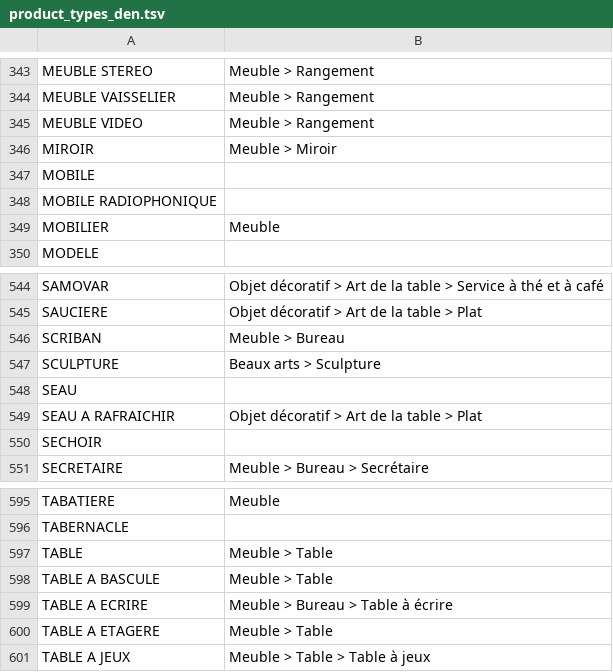
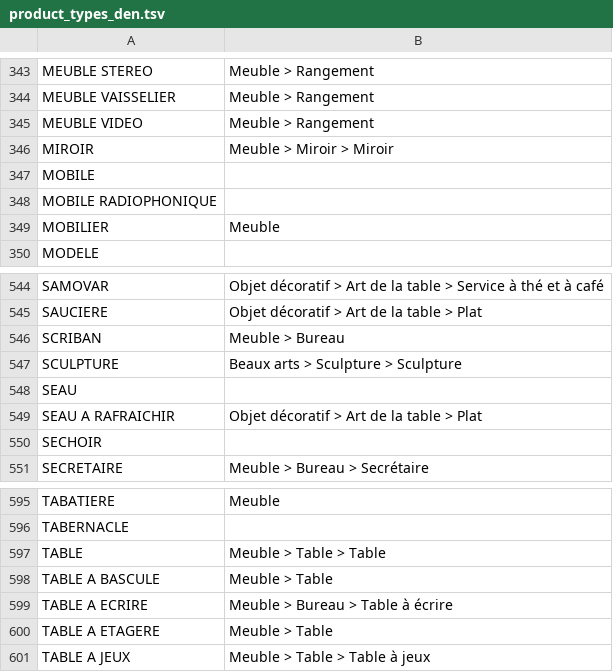
Before and after one commit to entrepreneur-interet-general/gobelins, a TSV file: database/mappings/product_types_den.tsv, drawn as a sheet; only a part is shown, gaps mark what is left out; the diff covers the shown part only.

```diff
--- a/database/mappings/product_types_den.tsv
+++ b/database/mappings/product_types_den.tsv
@@ -345,3 +345,3 @@ MEUBLE VAISSELIER	Meuble > Rangement
 MEUBLE VIDEO	Meuble > Rangement
-MIROIR	Meuble > Miroir
+MIROIR	Meuble > Miroir > Miroir
 MOBILE	
@@ -546,3 +546,3 @@ SAUCIERE	Objet décoratif > Art de la table > Plat
 SCRIBAN	Meuble > Bureau
-SCULPTURE	Beaux arts > Sculpture
+SCULPTURE	Beaux arts > Sculpture > Sculpture
 SEAU	
@@ -596,3 +596,3 @@ TABATIERE	Meuble
 TABERNACLE	
-TABLE	Meuble > Table
+TABLE	Meuble > Table > Table
 TABLE A BASCULE	Meuble > Table
```
Also changed, not shown: 5 edited cells elsewhere in this file.
